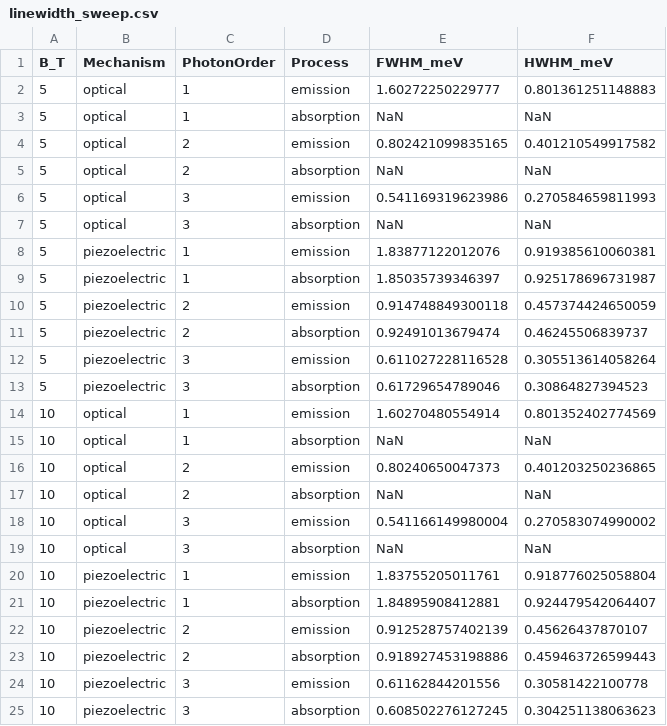
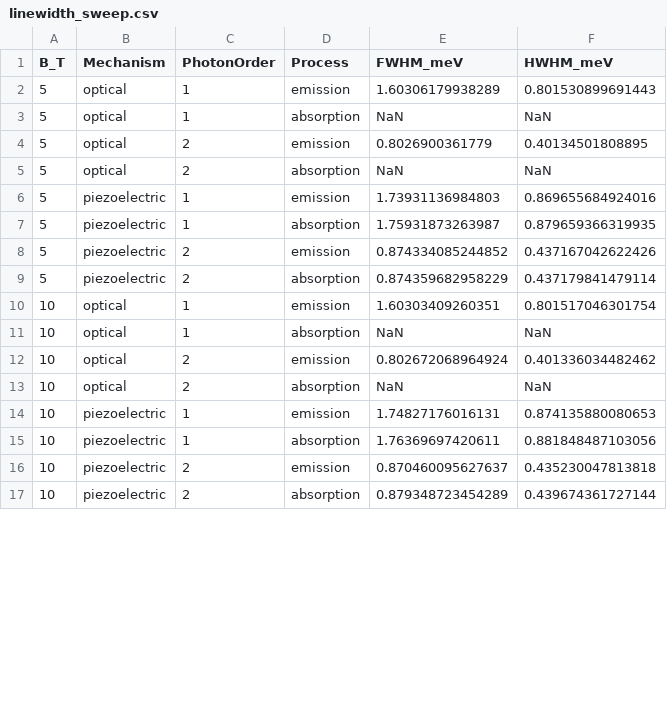
Before and after one commit to Longnguyen1555/QW_v3, a CSV file: results/linewidth_sweep.csv, drawn as a sheet; only a part is shown; the diff covers the shown part only.

```diff
--- a/results/linewidth_sweep.csv
+++ b/results/linewidth_sweep.csv
@@ -1,25 +1,17 @@
 B_T,Mechanism,PhotonOrder,Process,FWHM_meV,HWHM_meV
-5,optical,1,emission,1.60272250229777,0.801361251148883
+5,optical,1,emission,1.60306179938289,0.801530899691443
 5,optical,1,absorption,NaN,NaN
-5,optical,2,emission,0.802421099835165,0.401210549917582
+5,optical,2,emission,0.8026900361779,0.40134501808895
 5,optical,2,absorption,NaN,NaN
-5,optical,3,emission,0.541169319623986,0.270584659811993
-5,optical,3,absorption,NaN,NaN
-5,piezoelectric,1,emission,1.83877122012076,0.919385610060381
-5,piezoelectric,1,absorption,1.85035739346397,0.925178696731987
-5,piezoelectric,2,emission,0.914748849300118,0.457374424650059
-5,piezoelectric,2,absorption,0.92491013679474,0.46245506839737
-5,piezoelectric,3,emission,0.611027228116528,0.305513614058264
-5,piezoelectric,3,absorption,0.61729654789046,0.30864827394523
-10,optical,1,emission,1.60270480554914,0.801352402774569
+5,piezoelectric,1,emission,1.73931136984803,0.869655684924016
+5,piezoelectric,1,absorption,1.75931873263987,0.879659366319935
+5,piezoelectric,2,emission,0.874334085244852,0.437167042622426
+5,piezoelectric,2,absorption,0.874359682958229,0.437179841479114
+10,optical,1,emission,1.60303409260351,0.801517046301754
 10,optical,1,absorption,NaN,NaN
-10,optical,2,emission,0.80240650047373,0.401203250236865
+10,optical,2,emission,0.802672068964924,0.401336034482462
 10,optical,2,absorption,NaN,NaN
-10,optical,3,emission,0.541166149980004,0.270583074990002
-10,optical,3,absorption,NaN,NaN
-10,piezoelectric,1,emission,1.83755205011761,0.918776025058804
-10,piezoelectric,1,absorption,1.84895908412881,0.924479542064407
-10,piezoelectric,2,emission,0.912528757402139,0.45626437870107
-10,piezoelectric,2,absorption,0.918927453198886,0.459463726599443
-10,piezoelectric,3,emission,0.61162844201556,0.30581422100778
-10,piezoelectric,3,absorption,0.608502276127245,0.304251138063623
+10,piezoelectric,1,emission,1.74827176016131,0.874135880080653
+10,piezoelectric,1,absorption,1.76369697420611,0.881848487103056
+10,piezoelectric,2,emission,0.870460095627637,0.435230047813818
+10,piezoelectric,2,absorption,0.879348723454289,0.439674361727144
```
Also changed, not shown: 4 removed rows and 12 edited cells elsewhere in this file, results/single_metrics.csv, results/single_spectrum.csv, 34 other files.
